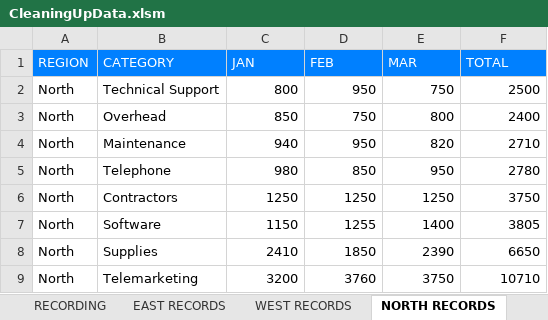
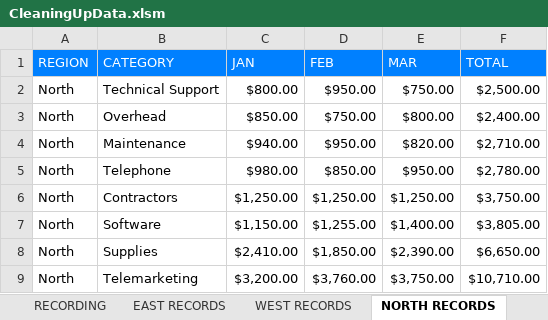
Before and after one commit to cpazoszarain7/VBA, an Excel workbook: CleaningUpData.xlsm, sheet NORTH RECORDS, drawn as a sheet; only a part is shown; values as stored, in another font and other column widths than the file's, no borders; charts and pictures not drawn; the diff covers the shown part only; the diff names each change by its address in the sheet, - before the commit and + after, or states it on an @@ line.

```diff
--- a/CleaningUpData.xlsm (sheet NORTH RECORDS)
+++ b/CleaningUpData.xlsm (sheet NORTH RECORDS)
-C2 (JAN): 800
+C2 (JAN): $800.00
-D2 (FEB): 950
+D2 (FEB): $950.00
-E2 (MAR): 750
+E2 (MAR): $750.00
-F2 (TOTAL): 2500
+F2 (TOTAL): $2,500.00
-C3 (JAN): 850
+C3 (JAN): $850.00
-D3 (FEB): 750
+D3 (FEB): $750.00
-E3 (MAR): 800
+E3 (MAR): $800.00
-F3 (TOTAL): 2400
+F3 (TOTAL): $2,400.00
-C4 (JAN): 940
+C4 (JAN): $940.00
-D4 (FEB): 950
+D4 (FEB): $950.00
-E4 (MAR): 820
+E4 (MAR): $820.00
-F4 (TOTAL): 2710
+F4 (TOTAL): $2,710.00
-C5 (JAN): 980
+C5 (JAN): $980.00
-D5 (FEB): 850
+D5 (FEB): $850.00
-E5 (MAR): 950
+E5 (MAR): $950.00
-F5 (TOTAL): 2780
+F5 (TOTAL): $2,780.00
-C6 (JAN): 1250
+C6 (JAN): $1,250.00
-D6 (FEB): 1250
+D6 (FEB): $1,250.00
-E6 (MAR): 1250
+E6 (MAR): $1,250.00
-F6 (TOTAL): 3750
+F6 (TOTAL): $3,750.00
-C7 (JAN): 1150
+C7 (JAN): $1,150.00
-D7 (FEB): 1255
+D7 (FEB): $1,255.00
-E7 (MAR): 1400
+E7 (MAR): $1,400.00
-F7 (TOTAL): 3805
+F7 (TOTAL): $3,805.00
-C8 (JAN): 2410
+C8 (JAN): $2,410.00
-D8 (FEB): 1850
+D8 (FEB): $1,850.00
-E8 (MAR): 2390
+E8 (MAR): $2,390.00
-F8 (TOTAL): 6650
+F8 (TOTAL): $6,650.00
-C9 (JAN): 3200
+C9 (JAN): $3,200.00
-D9 (FEB): 3760
+D9 (FEB): $3,760.00
-E9 (MAR): 3750
+E9 (MAR): $3,750.00
-F9 (TOTAL): 10710
+F9 (TOTAL): $10,710.00
```
Also changed, not shown: 1 added row and 24 edited cells elsewhere in this sheet, sheet RECORDING, sheet WEST RECORDS, sheet SOUTH RECORDS, sheet EAST RECORDS, other sheet tabs, charts or pictures, 4 other files.
